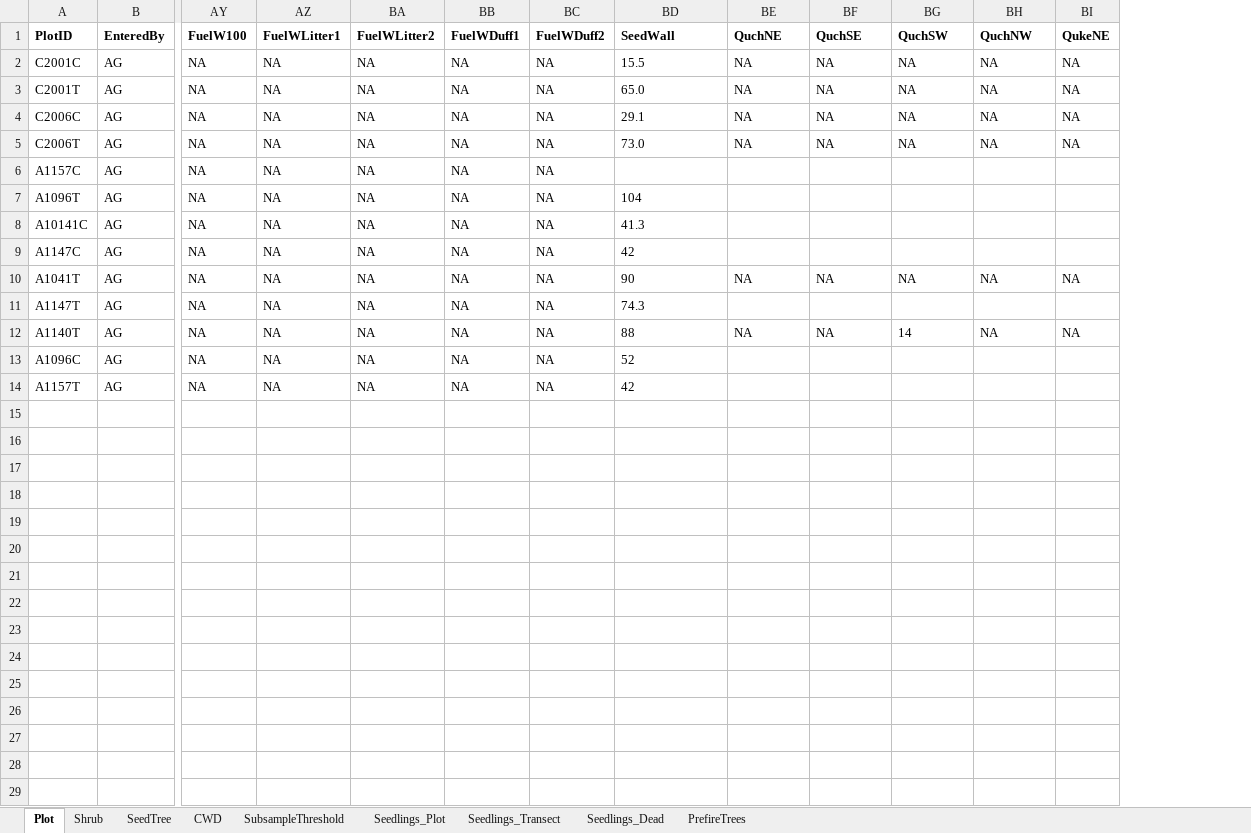
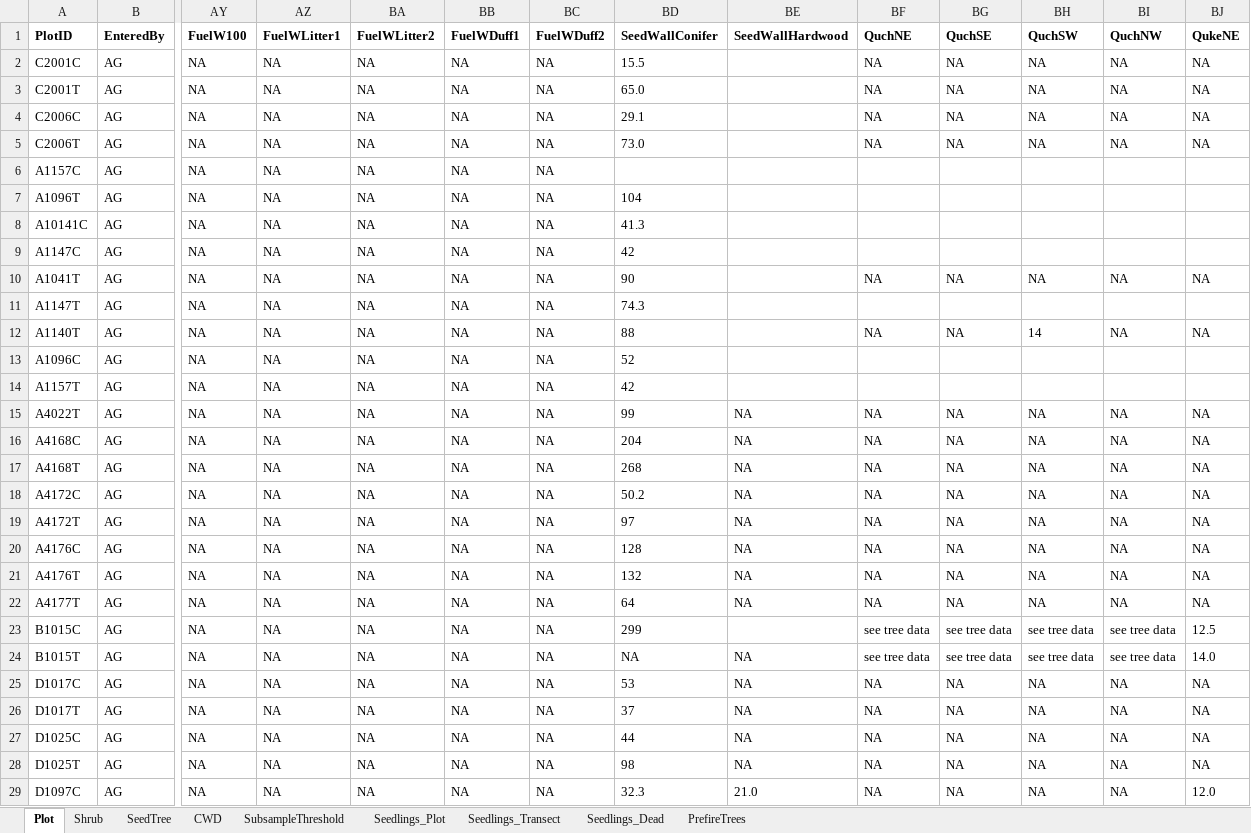
Before and after one commit to LatimerLab/postfire-management, an Excel workbook: data/field-raw/Latimer_JFSP_2018_Data_Spreadsheet_AG.xlsx, sheet Plot, drawn as a sheet; only a part is shown, gaps mark what is left out; values as stored, in another font and other column widths than the file's, no borders; rows hold the shown columns only; the diff names each change by its address in the sheet, - before the commit and + after, or states it on an @@ line.

```diff
--- a/data/field-raw/Latimer_JFSP_2018_Data_Spreadsheet_AG.xlsx (sheet Plot)
+++ b/data/field-raw/Latimer_JFSP_2018_Data_Spreadsheet_AG.xlsx (sheet Plot)
+column BE (SeedWallHardwood), empty
-BD1: SeedWall
+BD1: SeedWallConifer
+row 15: A4022T | AG | NA | NA | NA | NA | NA | 99 | NA | NA | NA | NA | NA | NA
+row 16: A4168C | AG | NA | NA | NA | NA | NA | 204 | NA | NA | NA | NA | NA | NA
+row 17: A4168T | AG | NA | NA | NA | NA | NA | 268 | NA | NA | NA | NA | NA | NA
+row 18: A4172C | AG | NA | NA | NA | NA | NA | 50.2 | NA | NA | NA | NA | NA | NA
+row 19: A4172T | AG | NA | NA | NA | NA | NA | 97 | NA | NA | NA | NA | NA | NA
+row 20: A4176C | AG | NA | NA | NA | NA | NA | 128 | NA | NA | NA | NA | NA | NA
+row 21: A4176T | AG | NA | NA | NA | NA | NA | 132 | NA | NA | NA | NA | NA | NA
+row 22: A4177T | AG | NA | NA | NA | NA | NA | 64 | NA | NA | NA | NA | NA | NA
+row 23: B1015C | AG | NA | NA | NA | NA | NA | 299 |  | see tree data | see tree data | see tree data | see tree data | 12.5
+row 24: B1015T | AG | NA | NA | NA | NA | NA | NA | NA | see tree data | see tree data | see tree data | see tree data | 14.0
+row 25: D1017C | AG | NA | NA | NA | NA | NA | 53 | NA | NA | NA | NA | NA | NA
+row 26: D1017T | AG | NA | NA | NA | NA | NA | 37 | NA | NA | NA | NA | NA | NA
+row 27: D1025C | AG | NA | NA | NA | NA | NA | 44 | NA | NA | NA | NA | NA | NA
+row 28: D1025T | AG | NA | NA | NA | NA | NA | 98 | NA | NA | NA | NA | NA | NA
+row 29: D1097C | AG | NA | NA | NA | NA | NA | 32.3 | 21.0 | NA | NA | NA | NA | 12.0
```
Also changed, not shown: sheet Seedlings_Plot, sheet PrefireTrees, sheet CWD, sheet Shrub, sheet SeedTree, sheet Seedlings_Transect, 2 more sheets, data/field-raw/Latimer_JFSP_2018_Data_Spreadsheet_CM.xlsx, data/field-raw/Latimer_JFSP_2018_Data_Spreadsheet_KD.xlsx, 17 other files.
